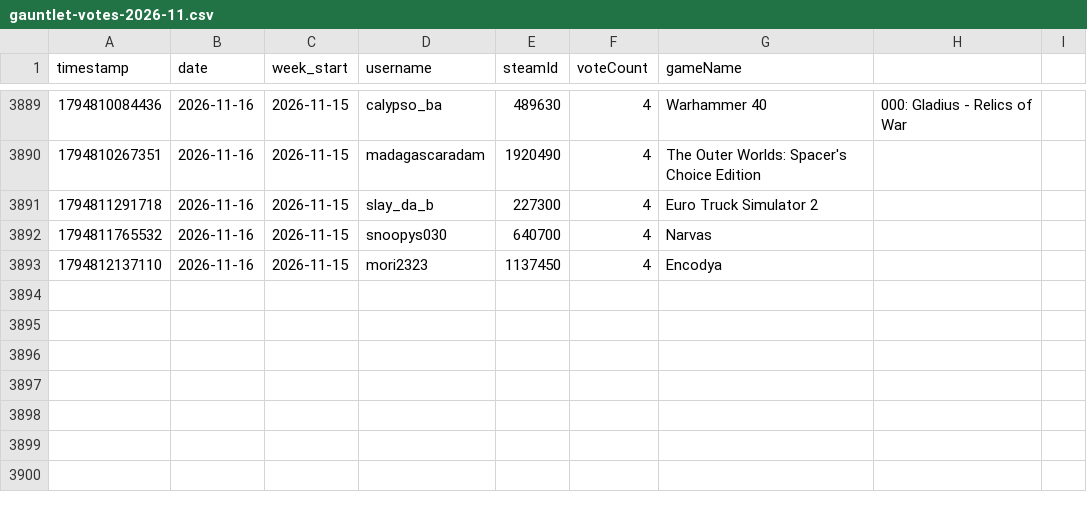
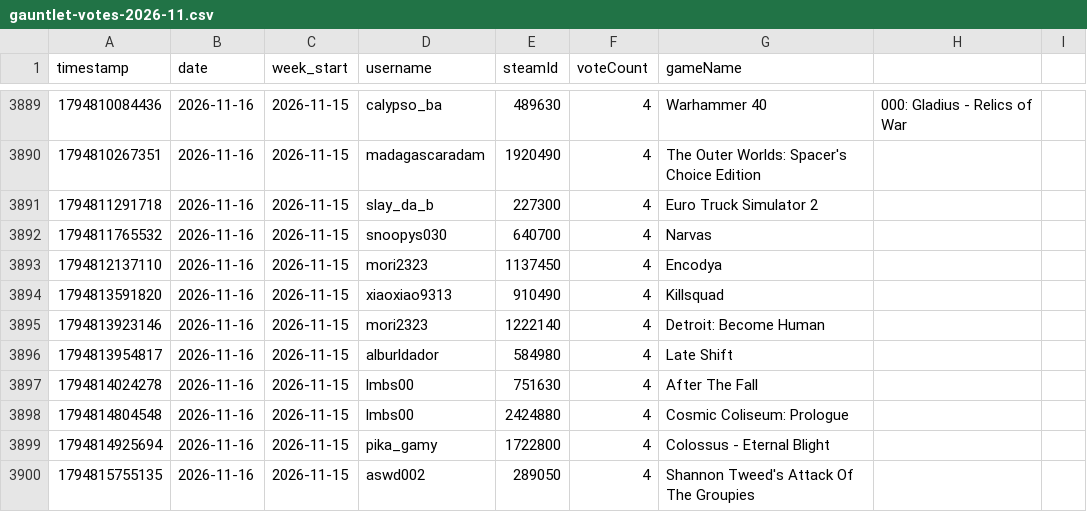
Before and after one commit to zosky/zoskyCube-archive, a CSV file: data/gauntlet-votes-2026-11.csv, drawn as a sheet; only a part is shown, gaps mark what is left out; the diff names each change by its address in the sheet, - before the commit and + after, or states it on an @@ line.

```diff
--- a/data/gauntlet-votes-2026-11.csv
+++ b/data/gauntlet-votes-2026-11.csv
+row 3894: 1794813591820 | 2026-11-16 | 2026-11-15 | xiaoxiao9313 | 910490 | 4 | Killsquad
+row 3895: 1794813923146 | 2026-11-16 | 2026-11-15 | mori2323 | 1222140 | 4 | Detroit: Become Human
+row 3896: 1794813954817 | 2026-11-16 | 2026-11-15 | alburldador | 584980 | 4 | Late Shift
+row 3897: 1794814024278 | 2026-11-16 | 2026-11-15 | lmbs00 | 751630 | 4 | After The Fall
+row 3898: 1794814804548 | 2026-11-16 | 2026-11-15 | lmbs00 | 2424880 | 4 | Cosmic Coliseum: Prologue
+row 3899: 1794814925694 | 2026-11-16 | 2026-11-15 | pika_gamy | 1722800 | 4 | Colossus - Eternal Blight
+row 3900: 1794815755135 | 2026-11-16 | 2026-11-15 | aswd002 | 289050 | 4 | Shannon Tweed's Attack Of The Groupies
```
Also changed, not shown: data/bootloop-handouts-2026-11.csv, data/bootloop-sessions-2026-11.csv, 2 other files.
